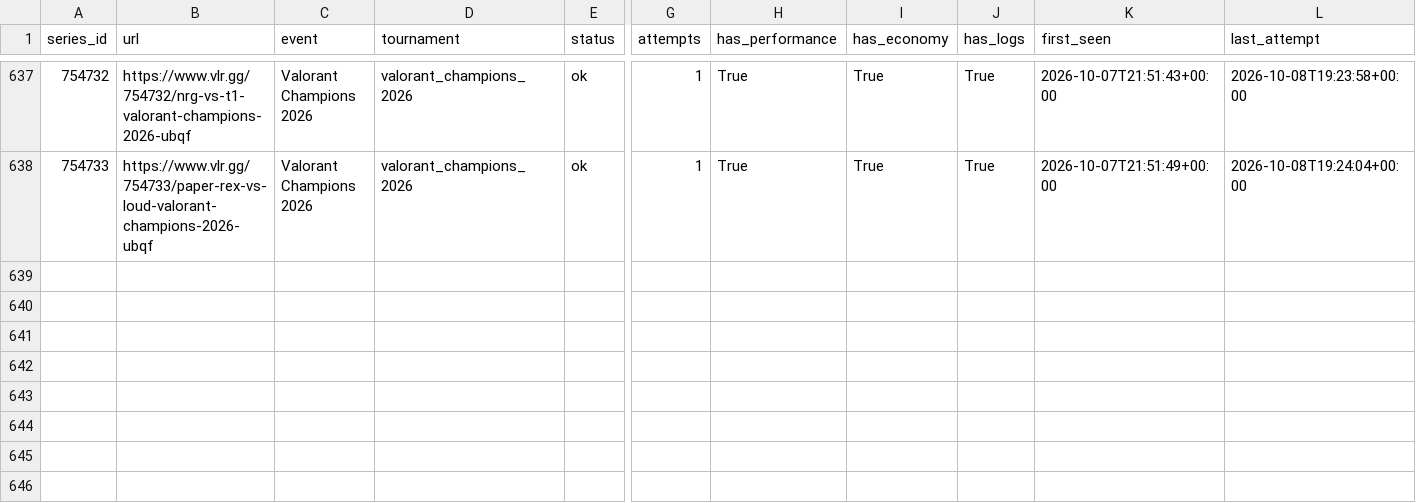
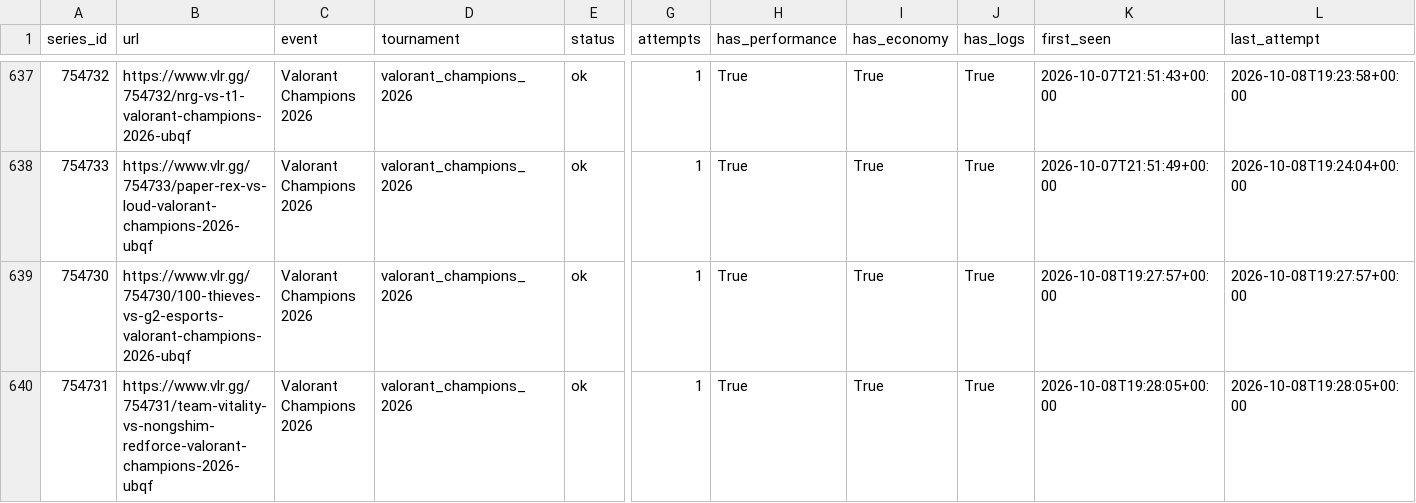
Before and after one commit to RkTcaster/vlr-scraper, a CSV file: csv/scrape_log.csv, drawn as a sheet; only a part is shown, gaps mark what is left out; rows hold the shown columns only; the diff names each change by its address in the sheet, - before the commit and + after, or states it on an @@ line.

```diff
--- a/csv/scrape_log.csv
+++ b/csv/scrape_log.csv
+row 639: 754730 | https://www.vlr.gg/754730/100-thieves-vs-g2-esports-valorant-champions-2026-ubqf | Valorant Champions 2026 | valorant_champions_2026 | ok | 1 | True | True | True | 2026-10-08T19:27:57+00:00 | 2026-10-08T19:27:57+00:00
+row 640: 754731 | https://www.vlr.gg/754731/team-vitality-vs-nongshim-redforce-valorant-champions-2026-ubqf | Valorant Champions 2026 | valorant_champions_2026 | ok | 1 | True | True | True | 2026-10-08T19:28:05+00:00 | 2026-10-08T19:28:05+00:00
```
Also changed, not shown: csv/upload_log.csv, csv/valorant_champions_2026/draft_valorant_champions_2026.csv, 6 other files.
